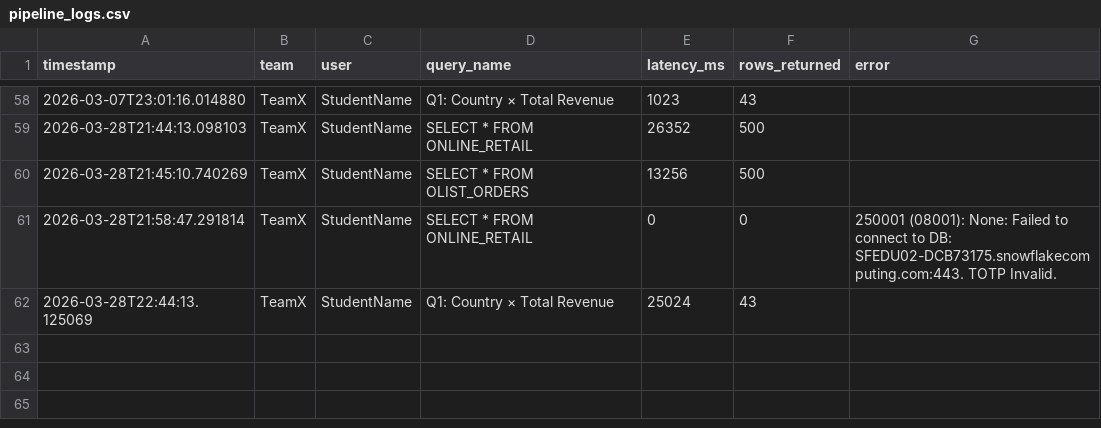
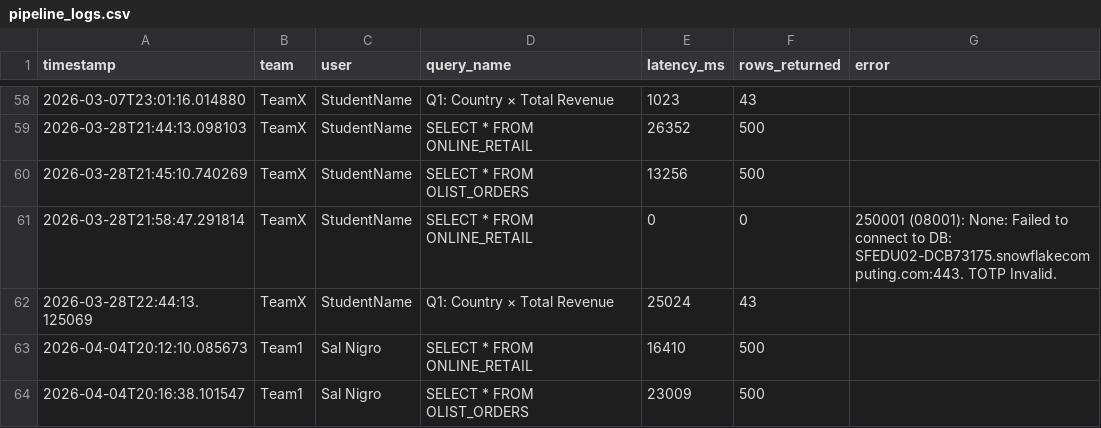
Before and after one commit to salnigro/CS5542_lab_5, a CSV file: cs5542-week5-snowflake---starter/logs/pipeline_logs.csv, drawn as a sheet; only a part is shown, gaps mark what is left out; the diff names each change by its address in the sheet, - before the commit and + after, or states it on an @@ line.

```diff
--- a/cs5542-week5-snowflake---starter/logs/pipeline_logs.csv
+++ b/cs5542-week5-snowflake---starter/logs/pipeline_logs.csv
+row 63: 2026-04-04T20:12:10.085673 | Team1 | Sal Nigro | SELECT * FROM ONLINE_RETAIL | 16410 | 500
+row 64: 2026-04-04T20:16:38.101547 | Team1 | Sal Nigro | SELECT * FROM OLIST_ORDERS | 23009 | 500
```
Also changed, not shown: 1 other file.
